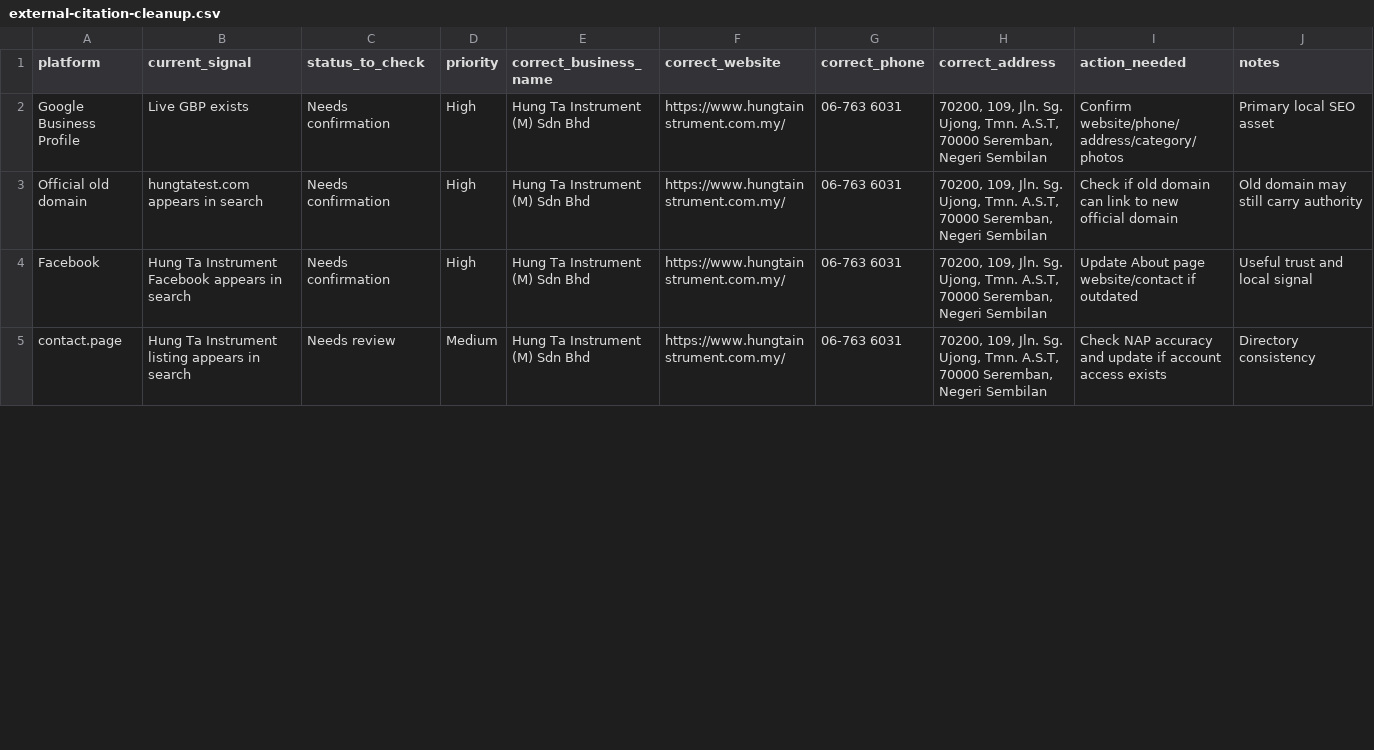
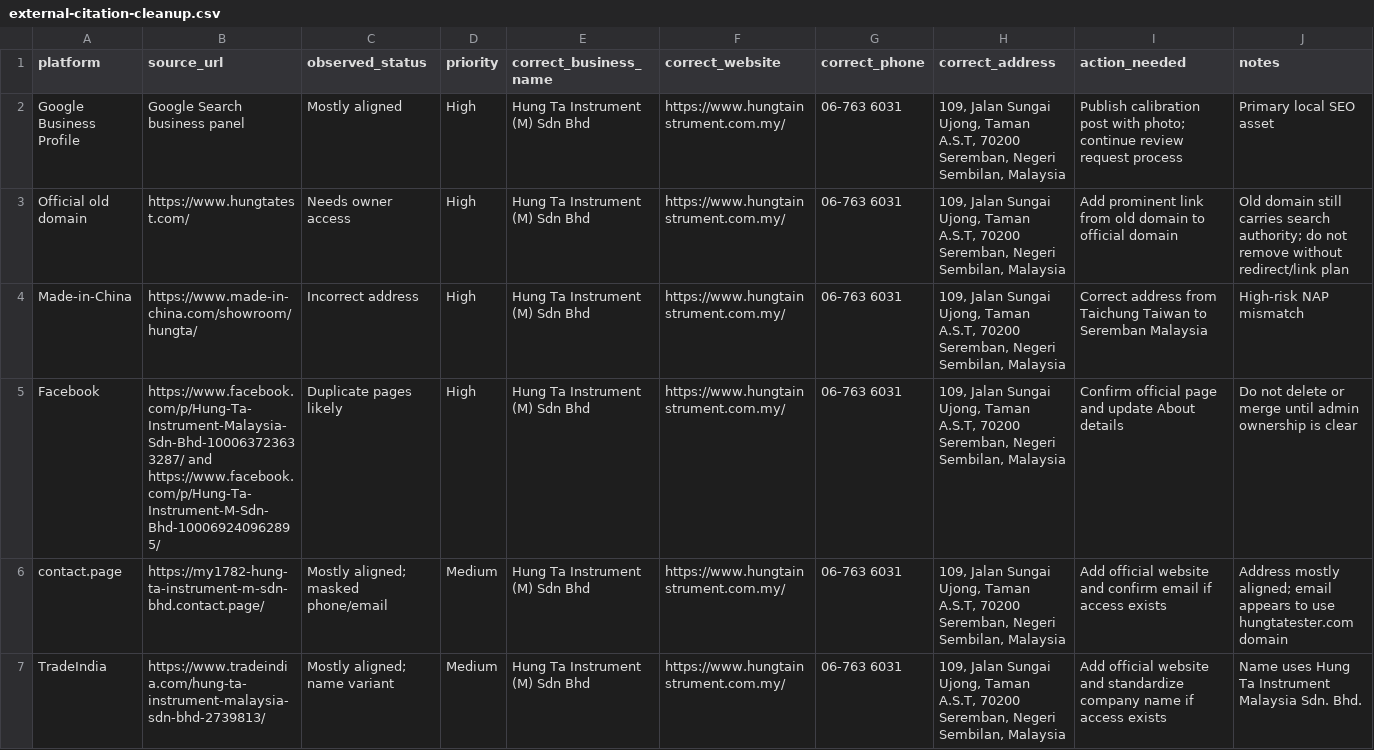
Before and after one commit to Barrykoh0621/precise-hungta-web, a CSV file: marketing/external-citation-cleanup.csv, drawn as a sheet; only a part is shown; the diff covers the shown part only.

```diff
--- a/marketing/external-citation-cleanup.csv
+++ b/marketing/external-citation-cleanup.csv
@@ -1,5 +1,7 @@
-platform,current_signal,status_to_check,priority,correct_business_name,correct_website,correct_phone,correct_address,action_needed,notes
-Google Business Profile,Live GBP exists,Needs confirmation,High,Hung Ta Instrument (M) Sdn Bhd,https://www.hungtainstrument.com.my/,06-763 6031,"70200, 109, Jln. Sg. Ujong, Tmn. A.S.T, 70000 Seremban, Negeri Sembilan",Confirm website/phone/address/category/photos,Primary local SEO asset
-Official old domain,hungtatest.com appears in search,Needs confirmation,High,Hung Ta Instrument (M) Sdn Bhd,https://www.hungtainstrument.com.my/,06-763 6031,"70200, 109, Jln. Sg. Ujong, Tmn. A.S.T, 70000 Seremban, Negeri Sembilan",Check if old domain can link to new official domain,Old domain may still carry authority
-Facebook,Hung Ta Instrument Facebook appears in search,Needs confirmation,High,Hung Ta Instrument (M) Sdn Bhd,https://www.hungtainstrument.com.my/,06-763 6031,"70200, 109, Jln. Sg. Ujong, Tmn. A.S.T, 70000 Seremban, Negeri Sembilan",Update About page website/contact if outdated,Useful trust and local signal
-contact.page,Hung Ta Instrument listing appears in search,Needs review,Medium,Hung Ta Instrument (M) Sdn Bhd,https://www.hungtainstrument.com.my/,06-763 6031,"70200, 109, Jln. Sg. Ujong, Tmn. A.S.T, 70000 Seremban, Negeri Sembilan",Check NAP accuracy and update if account access exists,Directory consistency
+platform,source_url,observed_status,priority,correct_business_name,correct_website,correct_phone,correct_address,action_needed,notes
+Google Business Profile,Google Search business panel,Mostly aligned,High,Hung Ta Instrument (M) Sdn Bhd,https://www.hungtainstrument.com.my/,06-763 6031,"109, Jalan Sungai Ujong, Taman A.S.T, 70200 Seremban, Negeri Sembilan, Malaysia",Publish calibration post with photo; continue review request process,Primary local SEO asset
+Official old domain,https://www.hungtatest.com/,Needs owner access,High,Hung Ta Instrument (M) Sdn Bhd,https://www.hungtainstrument.com.my/,06-763 6031,"109, Jalan Sungai Ujong, Taman A.S.T, 70200 Seremban, Negeri Sembilan, Malaysia",Add prominent link from old domain to official domain,Old domain still carries search authority; do not remove without redirect/link plan
+Made-in-China,https://www.made-in-china.com/showroom/hungta/,Incorrect address,High,Hung Ta Instrument (M) Sdn Bhd,https://www.hungtainstrument.com.my/,06-763 6031,"109, Jalan Sungai Ujong, Taman A.S.T, 70200 Seremban, Negeri Sembilan, Malaysia",Correct address from Taichung Taiwan to Seremban Malaysia,High-risk NAP mismatch
+Facebook,https://www.facebook.com/p/Hung-Ta-Instrument-Malaysia-Sdn-Bhd-100063723633287/ and https://www.facebook.com/p/Hung-Ta-Instrument-M-Sdn-Bhd-100069240962895/,Duplicate pages likely,High,Hung Ta Instrument (M) Sdn Bhd,https://www.hungtainstrument.com.my/,06-763 6031,"109, Jalan Sungai Ujong, Taman A.S.T, 70200 Seremban, Negeri Sembilan, Malaysia",Confirm official page and update About details,Do not delete or merge until admin ownership is clear
+contact.page,https://my1782-hung-ta-instrument-m-sdn-bhd.contact.page/,Mostly aligned; masked phone/email,Medium,Hung Ta Instrument (M) Sdn Bhd,https://www.hungtainstrument.com.my/,06-763 6031,"109, Jalan Sungai Ujong, Taman A.S.T, 70200 Seremban, Negeri Sembilan, Malaysia",Add official website and confirm email if access exists,Address mostly aligned; email appears to use hungtatester.com domain
+TradeIndia,https://www.tradeindia.com/hung-ta-instrument-malaysia-sdn-bhd-2739813/,Mostly aligned; name variant,Medium,Hung Ta Instrument (M) Sdn Bhd,https://www.hungtainstrument.com.my/,06-763 6031,"109, Jalan Sungai Ujong, Taman A.S.T, 70200 Seremban, Negeri Sembilan, Malaysia",Add official website and standardize company name if access exists,Name uses Hung Ta Instrument Malaysia Sdn. Bhd.
```
Also changed, not shown: 1 added row, 2 removed rows and 10 edited cells elsewhere in this file, 1 other file.
